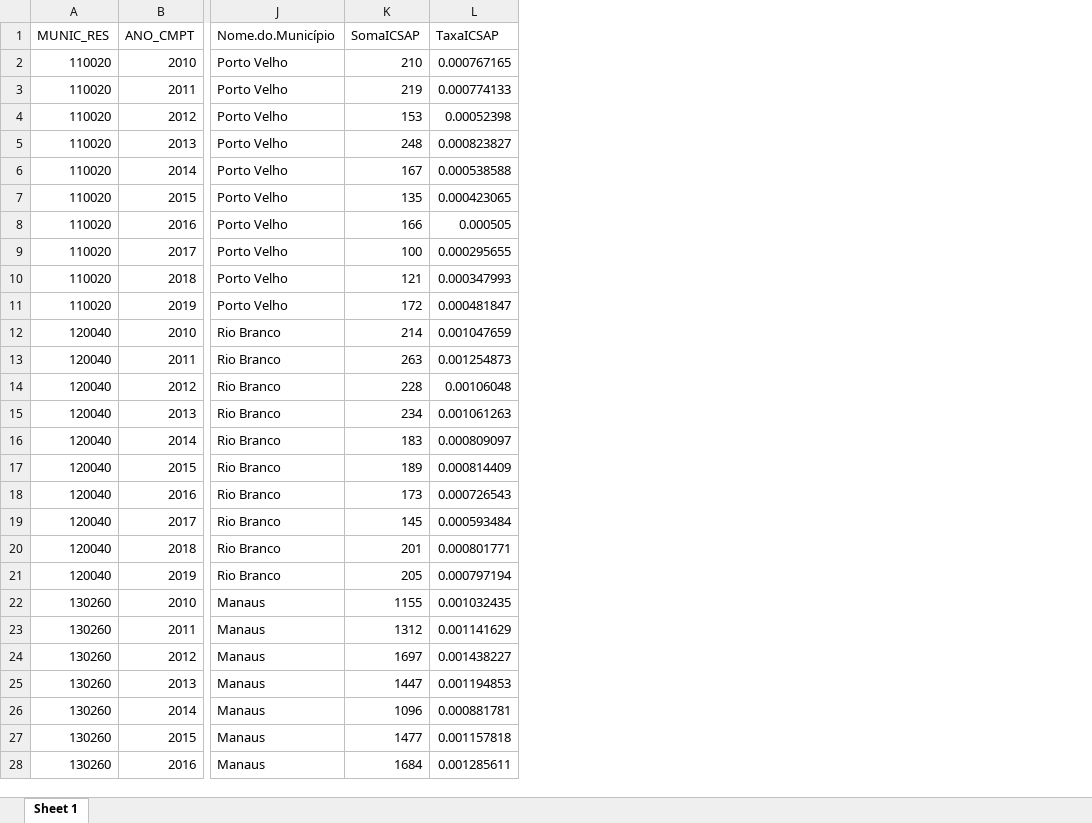
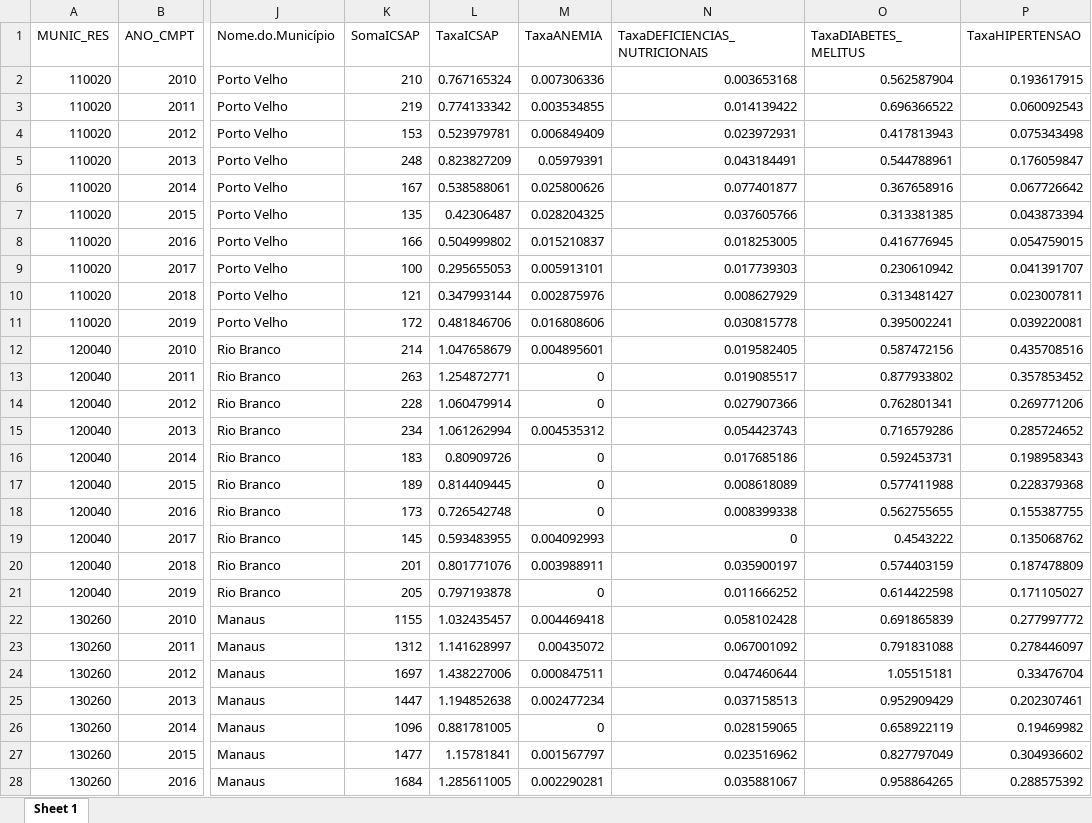
Before and after one commit to cesarmacieira/qualidade-aps-nutricional, an Excel workbook: DadosICSAP_Capitais.xlsx, sheet Sheet 1, drawn as a sheet; only a part is shown, gaps mark what is left out; values as stored, in another font and other column widths than the file's, no borders; the diff covers the shown part only; the diff names each change by its address in the sheet, - before the commit and + after, or states it on an @@ line.

```diff
--- a/DadosICSAP_Capitais.xlsx (sheet Sheet 1)
+++ b/DadosICSAP_Capitais.xlsx (sheet Sheet 1)
+column M (TaxaANEMIA), rows 2-28: 0.007306336 | 0.003534855 | 0.006849409 | 0.05979391 | 0.025800626 | 0.028204325 | 0.015210837 | 0.005913101 | 0.002875976 | 0.016808606 | 0.004895601 | 0 | 0 | 0.004535312 | 0 | 0 | 0 | 0.004092993 | 0.003988911 | 0 | 0.004469418 | 0.00435072 | 0.000847511 | 0.002477234 | 0 | 0.001567797 | 0.002290281
+column N (TaxaDEFICIENCIAS_NUTRICIONAIS), rows 2-28: 0.003653168 | 0.014139422 | 0.023972931 | 0.043184491 | 0.077401877 | 0.037605766 | 0.018253005 | 0.017739303 | 0.008627929 | 0.030815778 | 0.019582405 | 0.019085517 | 0.027907366 | 0.054423743 | 0.017685186 | 0.008618089 | 0.008399338 | 0 | 0.035900197 | 0.011666252 | 0.058102428 | 0.067001092 | 0.047460644 | 0.037158513 | 0.028159065 | 0.023516962 | 0.035881067
+column O (TaxaDIABETES_MELITUS), rows 2-28: 0.562587904 | 0.696366522 | 0.417813943 | 0.544788961 | 0.367658916 | 0.313381385 | 0.416776945 | 0.230610942 | 0.313481427 | 0.395002241 | 0.587472156 | 0.877933802 | 0.762801341 | 0.716579286 | 0.592453731 | 0.577411988 | 0.562755655 | 0.4543222 | 0.574403159 | 0.614422598 | 0.691865839 | 0.791831088 | 1.05515181 | 0.952909429 | 0.658922119 | 0.827797049 | 0.958864265
+column P (TaxaHIPERTENSAO), rows 2-28: 0.193617915 | 0.060092543 | 0.075343498 | 0.176059847 | 0.067726642 | 0.043873394 | 0.054759015 | 0.041391707 | 0.023007811 | 0.039220081 | 0.435708516 | 0.357853452 | 0.269771206 | 0.285724652 | 0.198958343 | 0.228379368 | 0.155387755 | 0.135068762 | 0.187478809 | 0.171105027 | 0.277997772 | 0.278446097 | 0.33476704 | 0.202307461 | 0.19469982 | 0.304936602 | 0.288575392
-L2 (TaxaICSAP): 0.000767165
+L2 (TaxaICSAP): 0.767165324
-L3 (TaxaICSAP): 0.000774133
+L3 (TaxaICSAP): 0.774133342
-L4 (TaxaICSAP): 0.00052398
+L4 (TaxaICSAP): 0.523979781
-L5 (TaxaICSAP): 0.000823827
+L5 (TaxaICSAP): 0.823827209
-L6 (TaxaICSAP): 0.000538588
+L6 (TaxaICSAP): 0.538588061
-L7 (TaxaICSAP): 0.000423065
+L7 (TaxaICSAP): 0.42306487
-L8 (TaxaICSAP): 0.000505
+L8 (TaxaICSAP): 0.504999802
-L9 (TaxaICSAP): 0.000295655
+L9 (TaxaICSAP): 0.295655053
-L10 (TaxaICSAP): 0.000347993
+L10 (TaxaICSAP): 0.347993144
-L11 (TaxaICSAP): 0.000481847
+L11 (TaxaICSAP): 0.481846706
-L12 (TaxaICSAP): 0.001047659
+L12 (TaxaICSAP): 1.047658679
-L13 (TaxaICSAP): 0.001254873
+L13 (TaxaICSAP): 1.254872771
-L14 (TaxaICSAP): 0.00106048
+L14 (TaxaICSAP): 1.060479914
-L15 (TaxaICSAP): 0.001061263
+L15 (TaxaICSAP): 1.061262994
-L16 (TaxaICSAP): 0.000809097
+L16 (TaxaICSAP): 0.80909726
-L17 (TaxaICSAP): 0.000814409
+L17 (TaxaICSAP): 0.814409445
-L18 (TaxaICSAP): 0.000726543
+L18 (TaxaICSAP): 0.726542748
-L19 (TaxaICSAP): 0.000593484
+L19 (TaxaICSAP): 0.593483955
-L20 (TaxaICSAP): 0.000801771
+L20 (TaxaICSAP): 0.801771076
-L21 (TaxaICSAP): 0.000797194
+L21 (TaxaICSAP): 0.797193878
-L22 (TaxaICSAP): 0.001032435
+L22 (TaxaICSAP): 1.032435457
-L23 (TaxaICSAP): 0.001141629
+L23 (TaxaICSAP): 1.141628997
-L24 (TaxaICSAP): 0.001438227
+L24 (TaxaICSAP): 1.438227006
-L25 (TaxaICSAP): 0.001194853
+L25 (TaxaICSAP): 1.194852638
-L26 (TaxaICSAP): 0.000881781
+L26 (TaxaICSAP): 0.881781005
-L27 (TaxaICSAP): 0.001157818
+L27 (TaxaICSAP): 1.15781841
-L28 (TaxaICSAP): 0.001285611
+L28 (TaxaICSAP): 1.285611005
```
Also changed, not shown: 243 edited cells elsewhere in this sheet, 1 other file.
